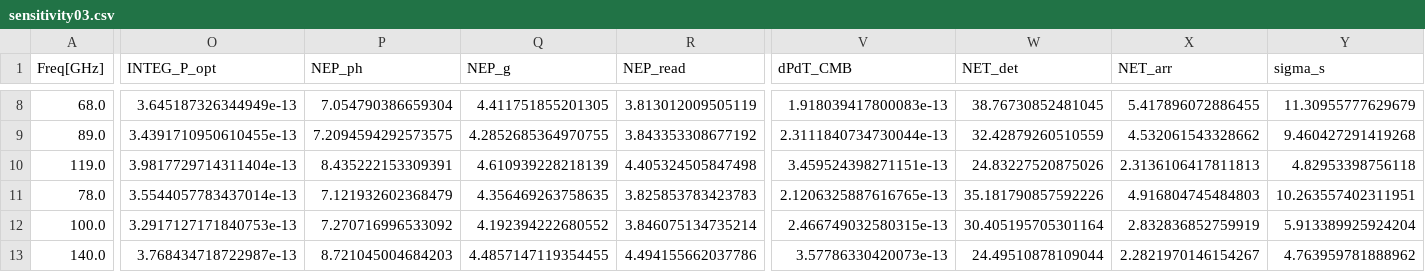
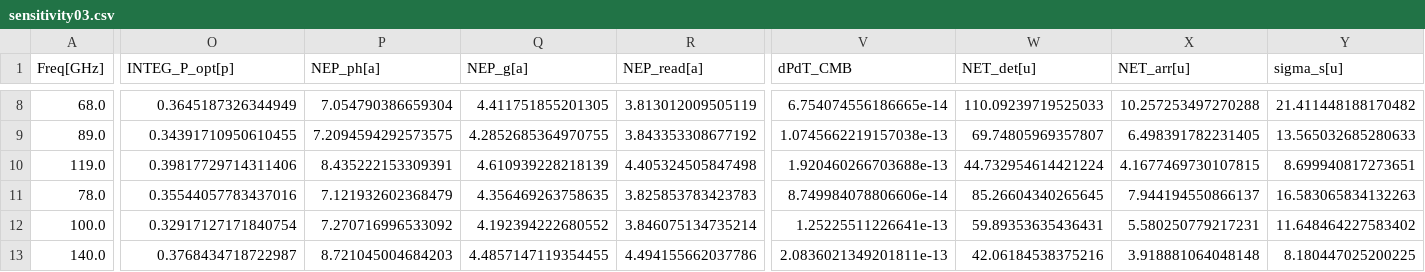
Before and after one commit to yusuke-astro/Satelight_sensitivity, a CSV file: sensitivity03.csv, drawn as a sheet; only a part is shown, gaps mark what is left out; the diff covers the shown part only; the diff names each change by its address in the sheet, - before the commit and + after, or states it on an @@ line.

```diff
--- a/sensitivity03.csv
+++ b/sensitivity03.csv
-O1: INTEG_P_opt
+O1: INTEG_P_opt[p]
-P1: NEP_ph
+P1: NEP_ph[a]
-Q1: NEP_g
+Q1: NEP_g[a]
-R1: NEP_read
+R1: NEP_read[a]
-W1: NET_det
+W1: NET_det[u]
-X1: NET_arr
+X1: NET_arr[u]
-Y1: sigma_s
+Y1: sigma_s[u]
-O8 (INTEG_P_opt[p]): 3.645187326344949e-13
+O8 (INTEG_P_opt[p]): 0.3645187326344949
-V8 (dPdT_CMB): 1.918039417800083e-13
+V8 (dPdT_CMB): 6.754074556186665e-14
-W8 (NET_det[u]): 38.76730852481045
+W8 (NET_det[u]): 110.09239719525033
-X8 (NET_arr[u]): 5.417896072886455
+X8 (NET_arr[u]): 10.257253497270288
-Y8 (sigma_s[u]): 11.30955777629679
+Y8 (sigma_s[u]): 21.411448188170482
-O9 (INTEG_P_opt[p]): 3.4391710950610455e-13
+O9 (INTEG_P_opt[p]): 0.34391710950610455
-V9 (dPdT_CMB): 2.3111840734730044e-13
+V9 (dPdT_CMB): 1.0745662219157038e-13
-W9 (NET_det[u]): 32.42879260510559
+W9 (NET_det[u]): 69.74805969357807
-X9 (NET_arr[u]): 4.532061543328662
+X9 (NET_arr[u]): 6.498391782231405
-Y9 (sigma_s[u]): 9.460427291419268
+Y9 (sigma_s[u]): 13.565032685280633
-O10 (INTEG_P_opt[p]): 3.9817729714311404e-13
+O10 (INTEG_P_opt[p]): 0.39817729714311406
-V10 (dPdT_CMB): 3.459524398271151e-13
+V10 (dPdT_CMB): 1.920460266703688e-13
-W10 (NET_det[u]): 24.83227520875026
+W10 (NET_det[u]): 44.732954614421224
-X10 (NET_arr[u]): 2.3136106417811813
+X10 (NET_arr[u]): 4.1677469730107815
-Y10 (sigma_s[u]): 4.82953398756118
+Y10 (sigma_s[u]): 8.699940817273651
-O11 (INTEG_P_opt[p]): 3.5544057783437014e-13
+O11 (INTEG_P_opt[p]): 0.35544057783437016
-V11 (dPdT_CMB): 2.1206325887616765e-13
+V11 (dPdT_CMB): 8.749984078806606e-14
-W11 (NET_det[u]): 35.181790857592226
+W11 (NET_det[u]): 85.26604340265645
-X11 (NET_arr[u]): 4.916804745484803
+X11 (NET_arr[u]): 7.944194550866137
-Y11 (sigma_s[u]): 10.263557402311951
+Y11 (sigma_s[u]): 16.583065834132263
-O12 (INTEG_P_opt[p]): 3.2917127171840753e-13
+O12 (INTEG_P_opt[p]): 0.32917127171840754
-V12 (dPdT_CMB): 2.466749032580315e-13
+V12 (dPdT_CMB): 1.25225511226641e-13
-W12 (NET_det[u]): 30.405195705301164
+W12 (NET_det[u]): 59.89353635436431
-X12 (NET_arr[u]): 2.832836852759919
+X12 (NET_arr[u]): 5.580250779217231
-Y12 (sigma_s[u]): 5.913389925924204
+Y12 (sigma_s[u]): 11.648464227583402
-O13 (INTEG_P_opt[p]): 3.768434718722987e-13
+O13 (INTEG_P_opt[p]): 0.3768434718722987
-V13 (dPdT_CMB): 3.57786330420073e-13
+V13 (dPdT_CMB): 2.0836021349201811e-13
-W13 (NET_det[u]): 24.49510878109044
+W13 (NET_det[u]): 42.06184538375216
-X13 (NET_arr[u]): 2.2821970146154267
+X13 (NET_arr[u]): 3.918881064048148
-Y13 (sigma_s[u]): 4.763959781888962
+Y13 (sigma_s[u]): 8.180447025200225
```
Also changed, not shown: 33 edited cells elsewhere in this file, 8 other files.
